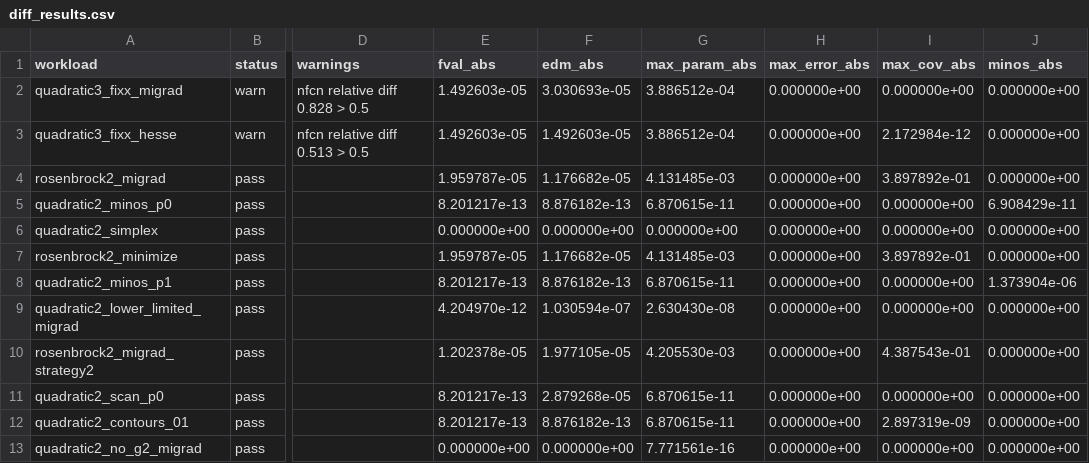
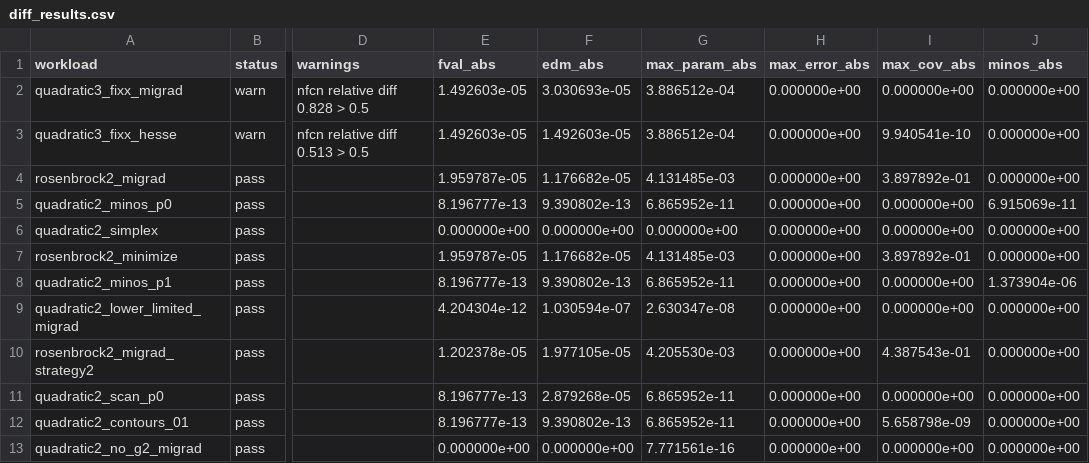
Before and after one commit to ricardofrantz/minuit2-rs, a CSV file: reports/verification/diff_results.csv, drawn as a sheet; only a part is shown, gaps mark what is left out; the diff names each change by its address in the sheet, - before the commit and + after, or states it on an @@ line.

```diff
--- a/reports/verification/diff_results.csv
+++ b/reports/verification/diff_results.csv
-I3 (max_cov_abs): 2.172984e-12
+I3 (max_cov_abs): 9.940541e-10
-E5 (fval_abs): 8.201217e-13
+E5 (fval_abs): 8.196777e-13
-F5 (edm_abs): 8.876182e-13
+F5 (edm_abs): 9.390802e-13
-G5 (max_param_abs): 6.870615e-11
+G5 (max_param_abs): 6.865952e-11
-J5 (minos_abs): 6.908429e-11
+J5 (minos_abs): 6.915069e-11
-E8 (fval_abs): 8.201217e-13
+E8 (fval_abs): 8.196777e-13
-F8 (edm_abs): 8.876182e-13
+F8 (edm_abs): 9.390802e-13
-G8 (max_param_abs): 6.870615e-11
+G8 (max_param_abs): 6.865952e-11
-E9 (fval_abs): 4.204970e-12
+E9 (fval_abs): 4.204304e-12
-G9 (max_param_abs): 2.630430e-08
+G9 (max_param_abs): 2.630347e-08
-E11:E12 (fval_abs): 8.201217e-13
+E11:E12 (fval_abs): 8.196777e-13
-G11:G12 (max_param_abs): 6.870615e-11
+G11:G12 (max_param_abs): 6.865952e-11
-F12 (edm_abs): 8.876182e-13
+F12 (edm_abs): 9.390802e-13
-I12 (max_cov_abs): 2.897319e-09
+I12 (max_cov_abs): 5.658798e-09
```
Also changed, not shown: reports/parity/functions.csv, reports/parity/needs_review.csv, 4 other files.
